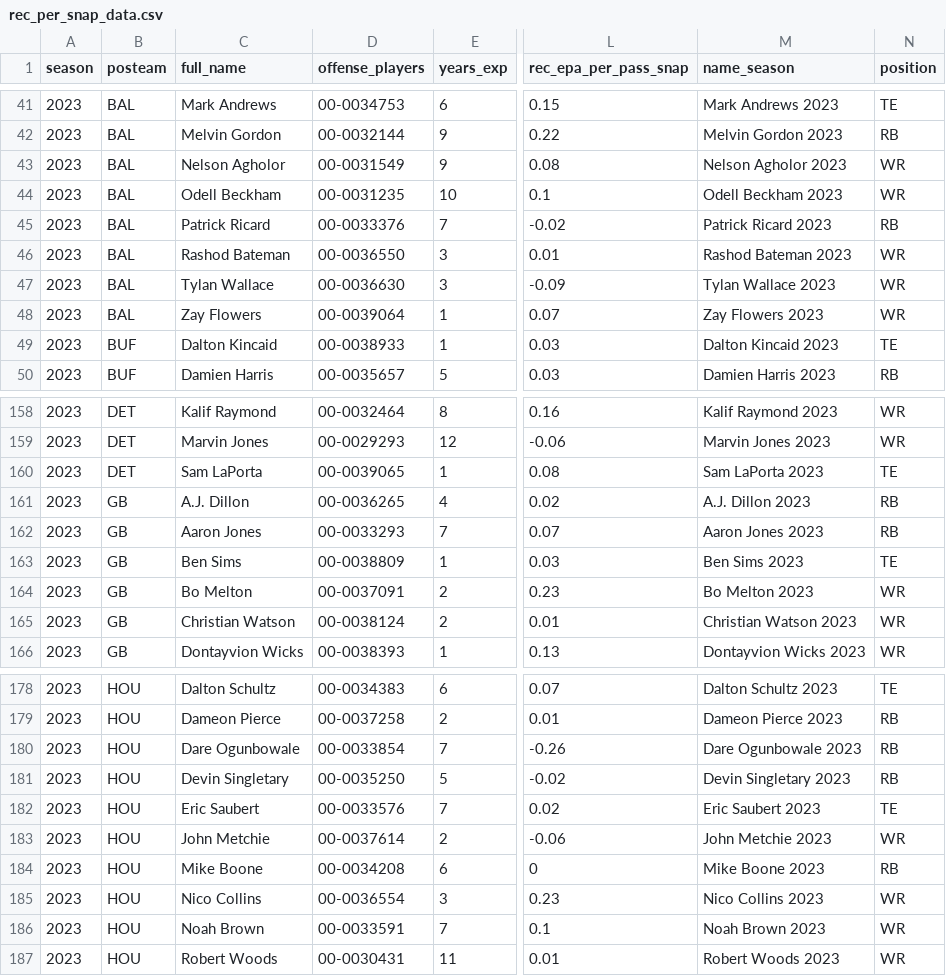
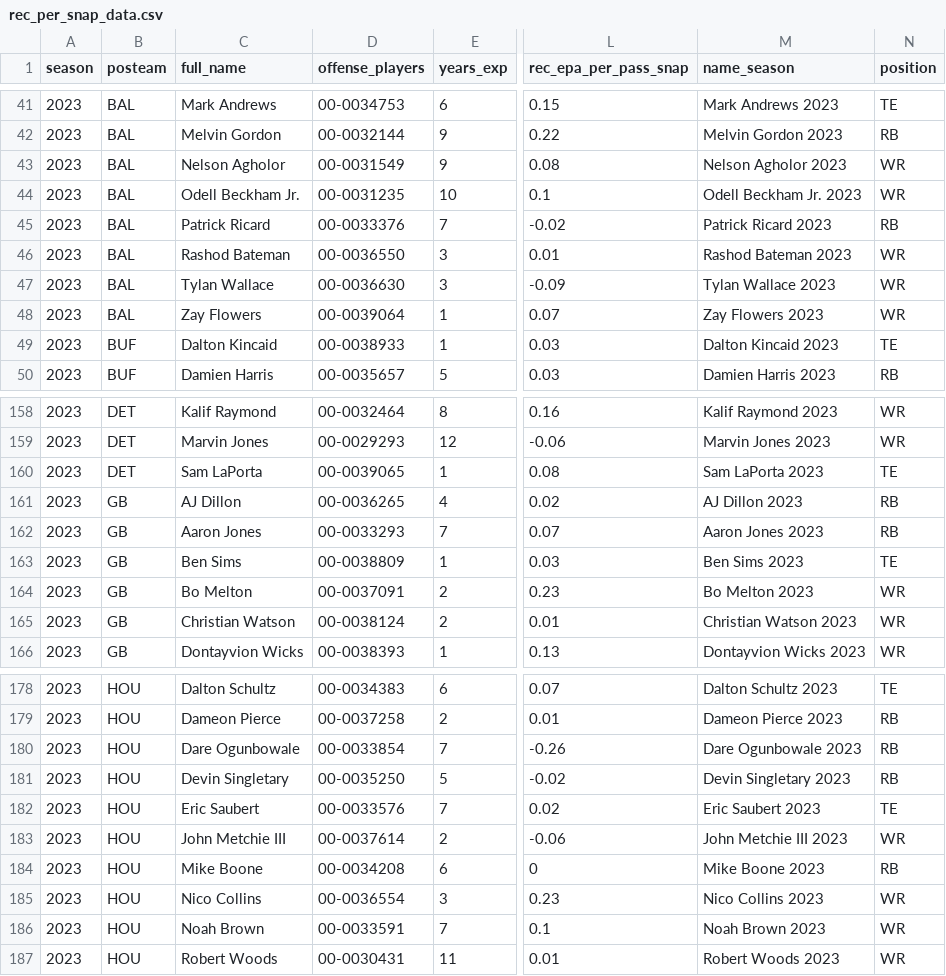
Before and after one commit to albtree/nfl-per-pass-snap, a CSV file: rec_per_snap_data.csv, drawn as a sheet; only a part is shown, gaps mark what is left out; the diff names each change by its address in the sheet, - before the commit and + after, or states it on an @@ line.

```diff
--- a/rec_per_snap_data.csv
+++ b/rec_per_snap_data.csv
-C44 (full_name): Odell Beckham
+C44 (full_name): Odell Beckham Jr.
-M44 (name_season): Odell Beckham 2023
+M44 (name_season): Odell Beckham Jr. 2023
-C161 (full_name): A.J. Dillon
+C161 (full_name): AJ Dillon
-M161 (name_season): A.J. Dillon 2023
+M161 (name_season): AJ Dillon 2023
-C183 (full_name): John Metchie
+C183 (full_name): John Metchie III
-M183 (name_season): John Metchie 2023
+M183 (name_season): John Metchie III 2023
```
